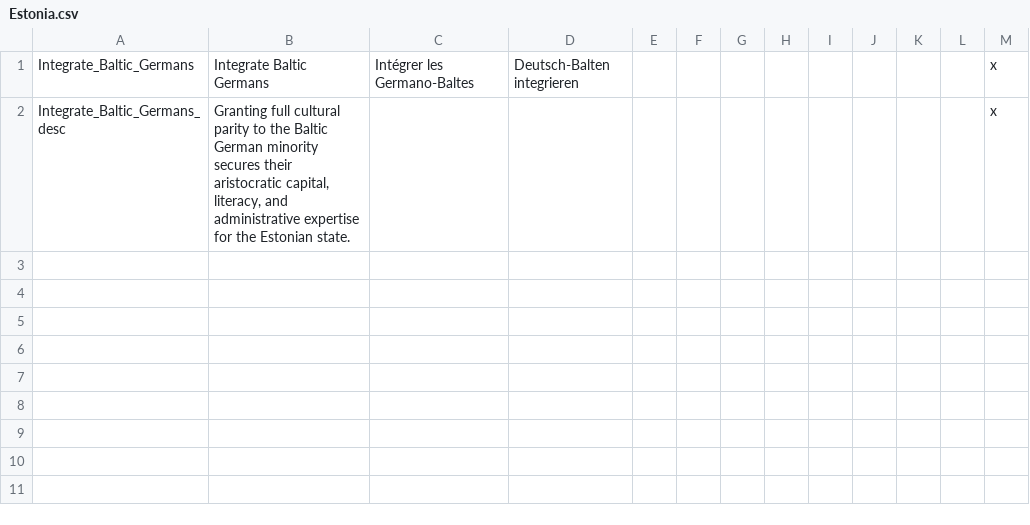
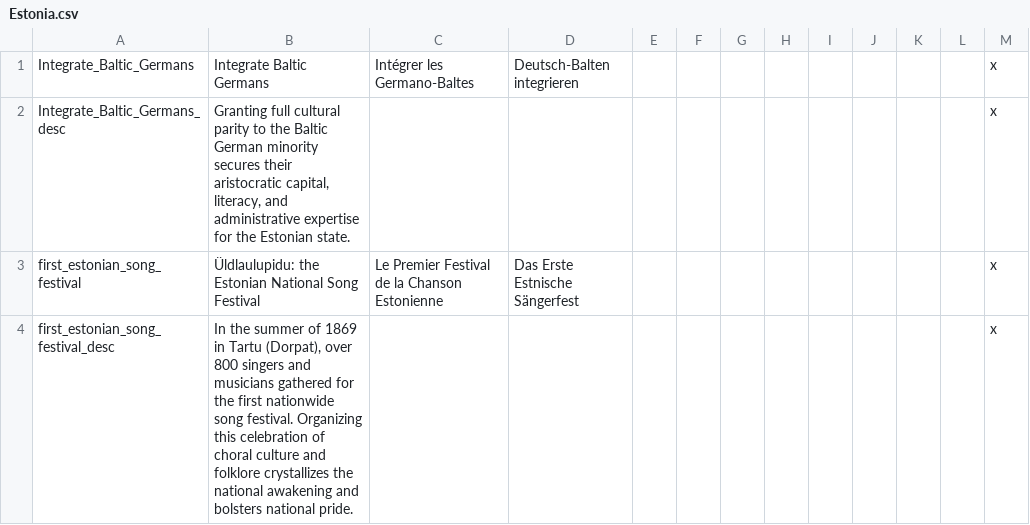
Before and after one commit to calebjamesrussell/Victoria-II-Estonia-Flavor-Mod, a CSV file: Estonia_Flavor/localisation/Estonia.csv, drawn as a sheet.

Commit message:
added Laulupidu (Estonian Song Festival) decision for Estonia

```diff
--- a/Estonia_Flavor/localisation/Estonia.csv
+++ b/Estonia_Flavor/localisation/Estonia.csv
@@ -2 +2,3 @@ Integrate_Baltic_Germans;Integrate Baltic Germans;Intégrer les Germano-Baltes;D
 Integrate_Baltic_Germans_desc;Granting full cultural parity to the Baltic German minority secures their aristocratic capital, literacy, and administrative expertise for the Estonian state.;;;;;;;;;;;x
+first_estonian_song_festival;Üldlaulupidu: the Estonian National Song Festival;Le Premier Festival de la Chanson Estonienne;Das Erste Estnische Sängerfest;;;;;;;;;x
+first_estonian_song_festival_desc;In the summer of 1869 in Tartu (Dorpat), over 800 singers and musicians gathered for the first nationwide song festival. Organizing this celebration of choral culture and folklore crystallizes the national awakening and bolsters national pride.;;;;;;;;;;;x
```
Also changed, not shown: 1 other file.
